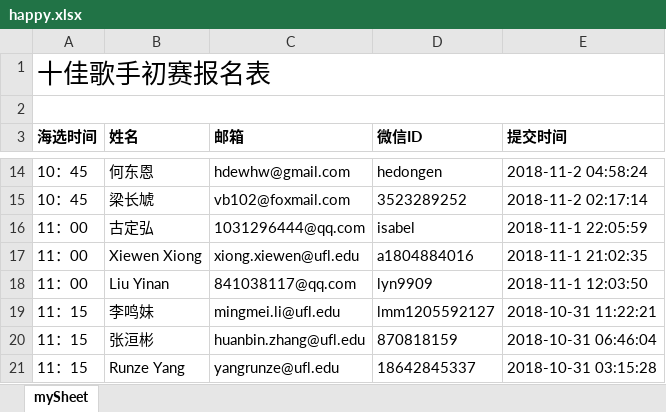
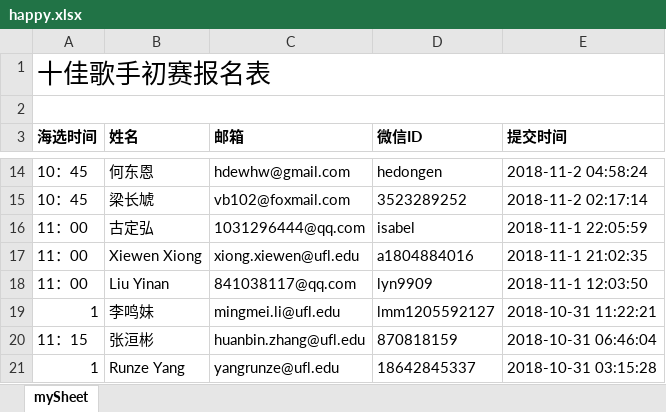
Before and after one commit to ufcsa/airpick-archive, an Excel workbook: scripts/happy.xlsx, sheet mySheet, drawn as a sheet; only a part is shown, gaps mark what is left out; values as stored, in another font and other column widths than the file's, no borders; the diff covers the shown part only; the diff names each change by its address in the sheet, - before the commit and + after, or states it on an @@ line.

```diff
--- a/scripts/happy.xlsx (sheet mySheet)
+++ b/scripts/happy.xlsx (sheet mySheet)
-A19 (海选时间): 11：15
+A19 (海选时间): 1
-A21 (海选时间): 11：15
+A21 (海选时间): 1
```
Also changed, not shown: 11 edited cells and cell formats elsewhere in this sheet, 8 other files.
